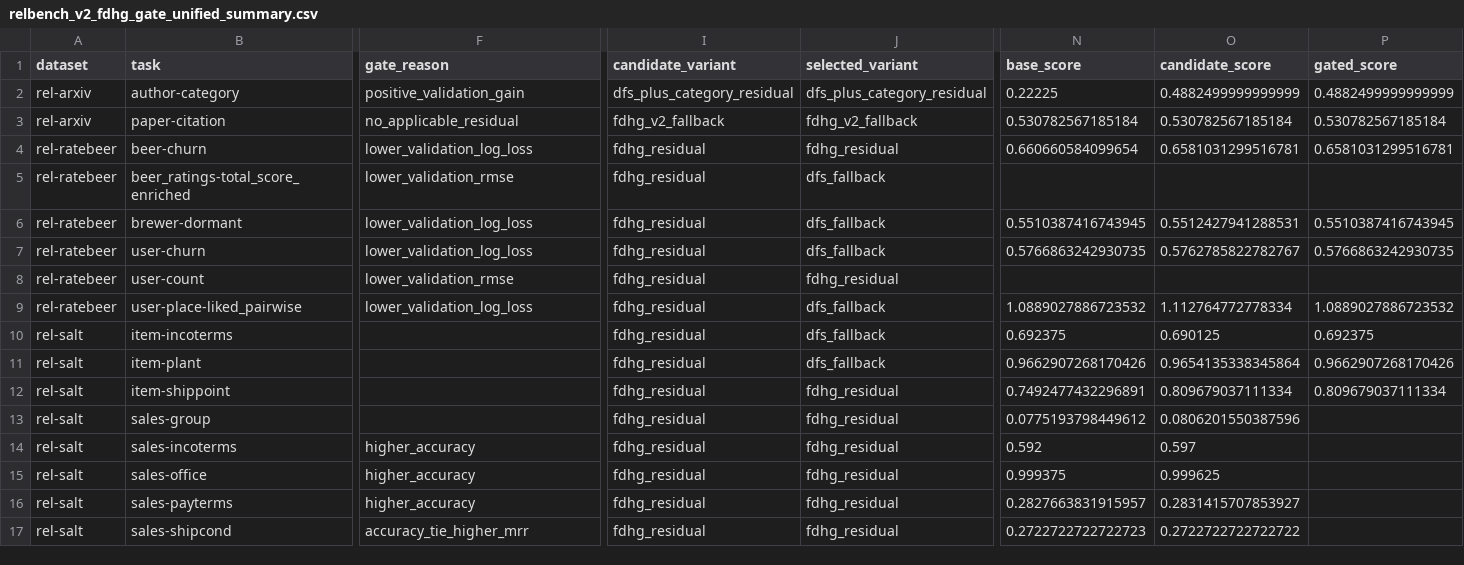
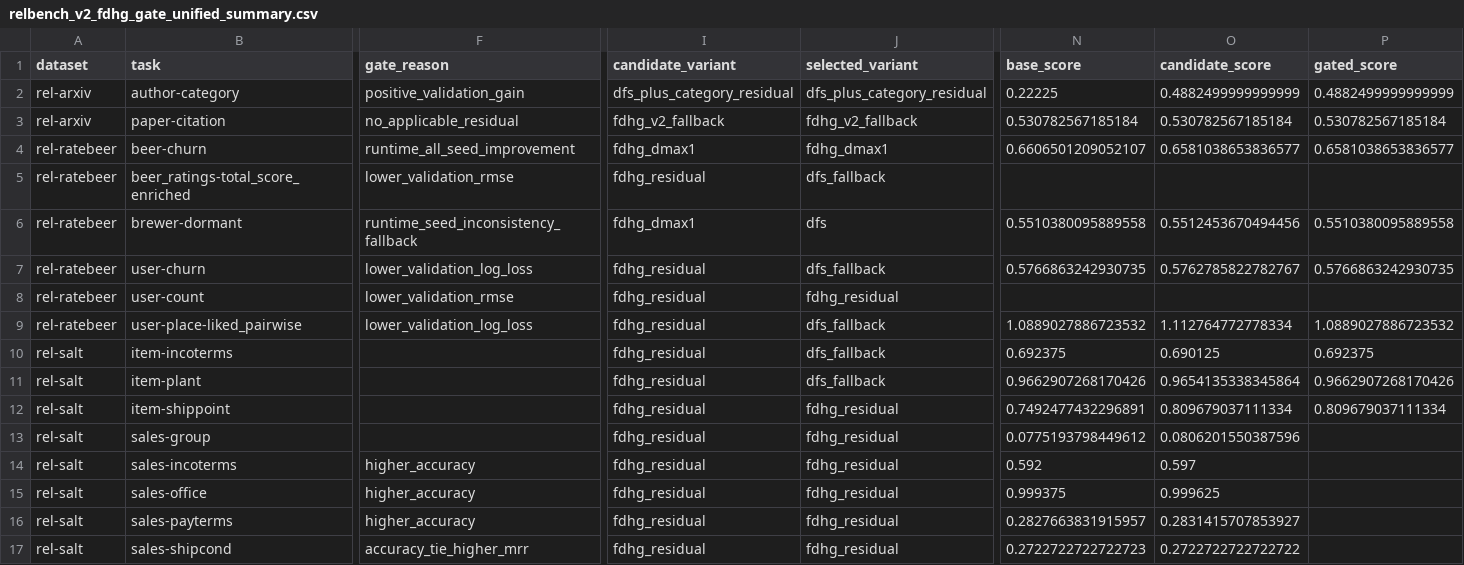
Before and after one commit to evlingbling/fdhg-icl-paper, a CSV file: results/final_tables/relbench_v2_fdhg_gate_unified_summary.csv, drawn as a sheet; only a part is shown, gaps mark what is left out; the diff covers the shown part only; the diff names each change by its address in the sheet, - before the commit and + after, or states it on an @@ line.

Commit message:
Integrate runtime validation gates into paper tables

```diff
--- a/results/final_tables/relbench_v2_fdhg_gate_unified_summary.csv
+++ b/results/final_tables/relbench_v2_fdhg_gate_unified_summary.csv
-F4 (gate_reason): lower_validation_log_loss
+F4 (gate_reason): runtime_all_seed_improvement
-I4 (candidate_variant): fdhg_residual
+I4 (candidate_variant): fdhg_dmax1
-J4 (selected_variant): fdhg_residual
+J4 (selected_variant): fdhg_dmax1
-N4 (base_score): 0.660660584099654
+N4 (base_score): 0.6606501209052107
-O4 (candidate_score): 0.6581031299516781
+O4 (candidate_score): 0.6581038653836577
-P4 (gated_score): 0.6581031299516781
+P4 (gated_score): 0.6581038653836577
-F6 (gate_reason): lower_validation_log_loss
+F6 (gate_reason): runtime_seed_inconsistency_fallback
-I6 (candidate_variant): fdhg_residual
+I6 (candidate_variant): fdhg_dmax1
-J6 (selected_variant): dfs_fallback
+J6 (selected_variant): dfs
-N6 (base_score): 0.5510387416743945
+N6 (base_score): 0.5510380095889558
-O6 (candidate_score): 0.5512427941288531
+O6 (candidate_score): 0.5512453670494456
-P6 (gated_score): 0.5510387416743945
+P6 (gated_score): 0.5510380095889558
```
Also changed, not shown: 8 edited cells elsewhere in this file, results/final_tables/relbench_v2_fdhg_gate_paper_table.csv, 2 other files.
